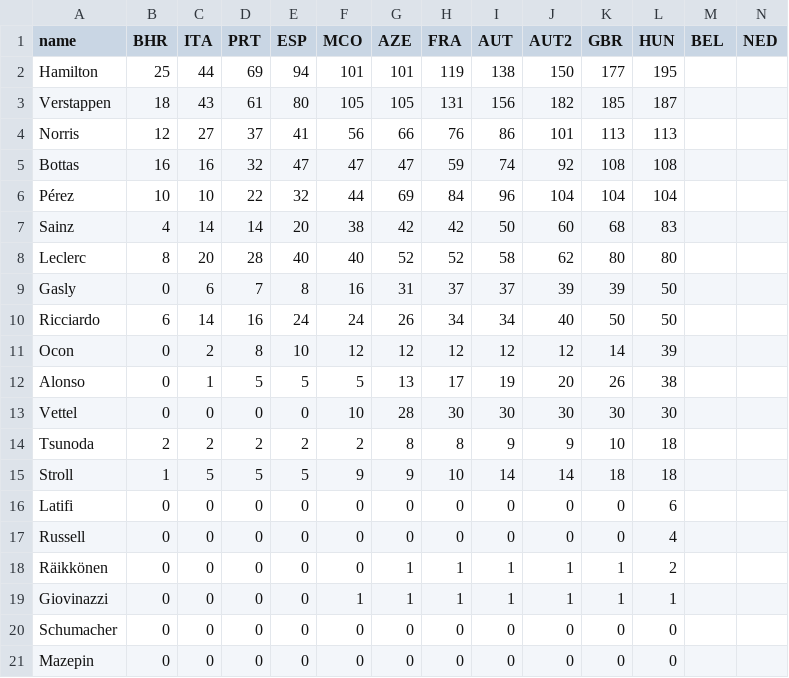
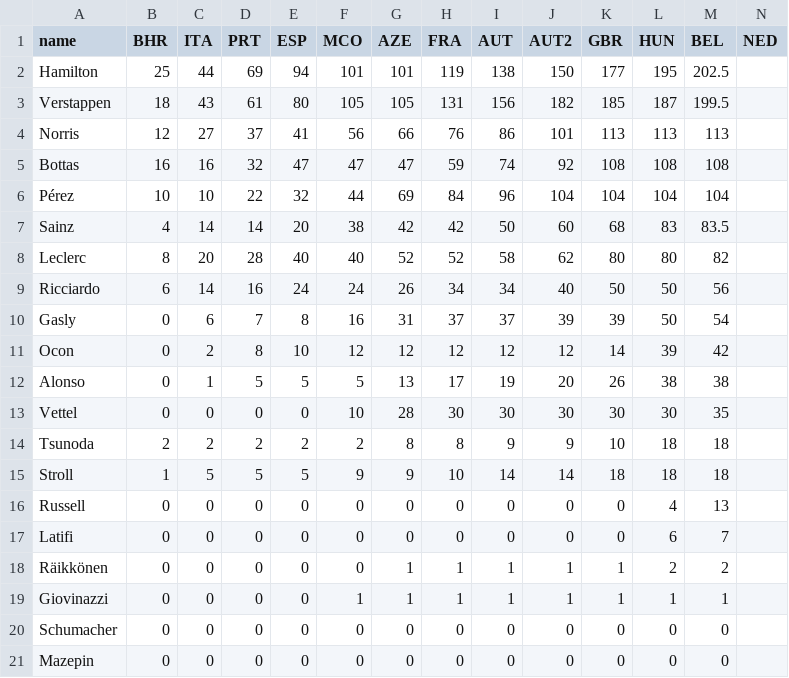
Before and after one commit to ebuddj/2021-f1standings, a CSV file: media/data/data - drivers - data.csv, drawn as a sheet; only a part is shown; removed rows and columns are numbered as before the commit, all else as after; rows hold the shown columns only; the diff names each change by its address in the sheet, - before the commit and + after, or states it on an @@ line.

```diff
--- a/media/data/data - drivers - data.csv
+++ b/media/data/data - drivers - data.csv
-M2 (BEL): (empty)
+M2 (BEL): 202.5
-M3 (BEL): (empty)
+M3 (BEL): 199.5
-M4 (BEL): (empty)
+M4 (BEL): 113
-M5 (BEL): (empty)
+M5 (BEL): 108
-M6 (BEL): (empty)
+M6 (BEL): 104
-M7 (BEL): (empty)
+M7 (BEL): 83.5
-M8 (BEL): (empty)
+M8 (BEL): 82
-row 9: Gasly | 0 | 6 | 7 | 8 | 16 | 31 | 37 | 37 | 39 | 39 | 50
-M9 (BEL): (empty)
+M9 (BEL): 56
+row 10: Gasly | 0 | 6 | 7 | 8 | 16 | 31 | 37 | 37 | 39 | 39 | 50 | 54
-M11 (BEL): (empty)
+M11 (BEL): 42
-M12 (BEL): (empty)
+M12 (BEL): 38
-M13 (BEL): (empty)
+M13 (BEL): 35
-M14:M15 (BEL): (empty)
+M14:M15 (BEL): 18
-row 16: Latifi | 0 | 0 | 0 | 0 | 0 | 0 | 0 | 0 | 0 | 0 | 6
-M16 (BEL): (empty)
+M16 (BEL): 13
+row 17: Latifi | 0 | 0 | 0 | 0 | 0 | 0 | 0 | 0 | 0 | 0 | 6 | 7
-M18 (BEL): (empty)
+M18 (BEL): 2
-M19 (BEL): (empty)
+M19 (BEL): 1
-M20:M21 (BEL): (empty)
+M20:M21 (BEL): 0
```
Also changed, not shown: media/data/data - teams - data.csv, public/data/data - drivers - data.csv, 4 other files.
